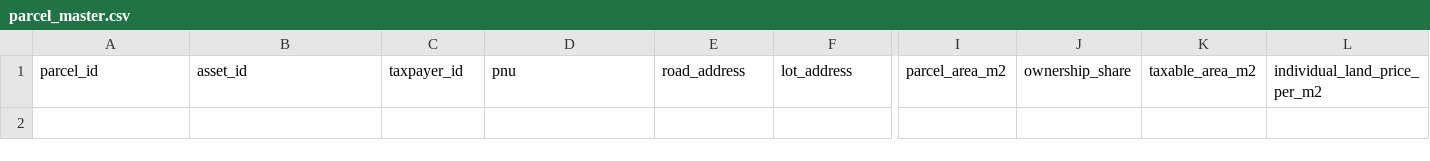
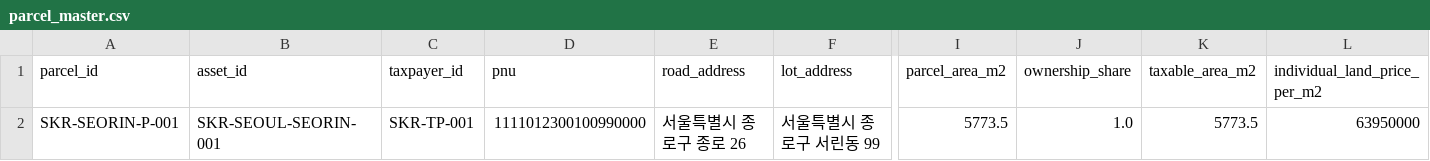
Before and after one commit to hahnjune0118/k-reit-risk-intelligence-platform, a CSV file: data/v15/parcel_master.csv, drawn as a sheet; only a part is shown, gaps mark what is left out; rows hold the shown columns only; the diff names each change by its address in the sheet, - before the commit and + after, or states it on an @@ line.

```diff
--- a/data/v15/parcel_master.csv
+++ b/data/v15/parcel_master.csv
+row 2: SKR-SEORIN-P-001 | SKR-SEOUL-SEORIN-001 | SKR-TP-001 | 1111012300100990000 | 서울특별시 종로구 종로 26 | 서울특별시 종로구 서린동 99 | 5773.5 | 1.0 | 5773.5 | 63950000
```
Also changed, not shown: data/v15/asset_master.csv, data/v15/building_master.csv, 16 other files.
